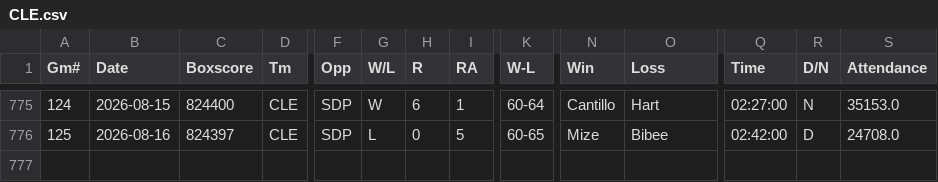
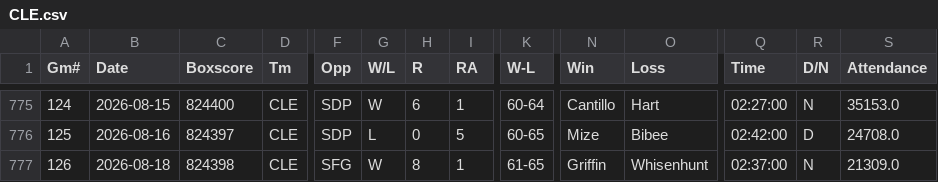
Before and after one commit to ironmanics/mlb-data, a CSV file: data/gamelogs/CLE.csv, drawn as a sheet; only a part is shown, gaps mark what is left out; rows hold the shown columns only; the diff names each change by its address in the sheet, - before the commit and + after, or states it on an @@ line.

Commit message:
Add 1 game(s) for CLE — 2026-08-19

```diff
--- a/data/gamelogs/CLE.csv
+++ b/data/gamelogs/CLE.csv
+row 777: 126 | 2026-08-18 | 824398 | CLE | SFG | W | 8 | 1 | 61-65 | Griffin | Whisenhunt | 02:37:00 | N | 21309.0
```
